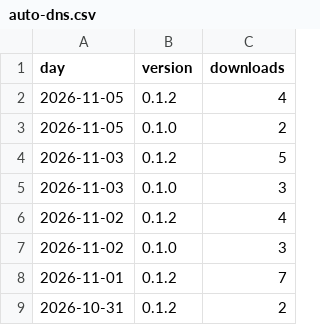
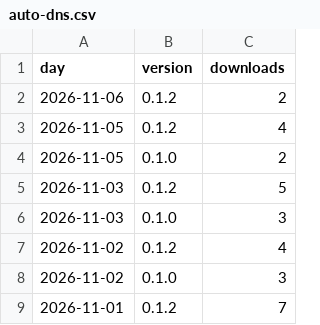
Before and after one commit to techbend/techbend.github.io, a CSV file: static/data/pypi/auto-dns.csv, drawn as a sheet; only a part is shown; the shorter side is filled out with more unchanged rows.

```diff
--- a/static/data/pypi/auto-dns.csv
+++ b/static/data/pypi/auto-dns.csv
@@ -1,2 +1,3 @@
 day,version,downloads
+2026-11-06,0.1.2,2
 2026-11-05,0.1.2,4
```
Also changed, not shown: static/data/pypi/adjspecies3.csv, static/data/pypi/connectiva.csv, 32 other files.
